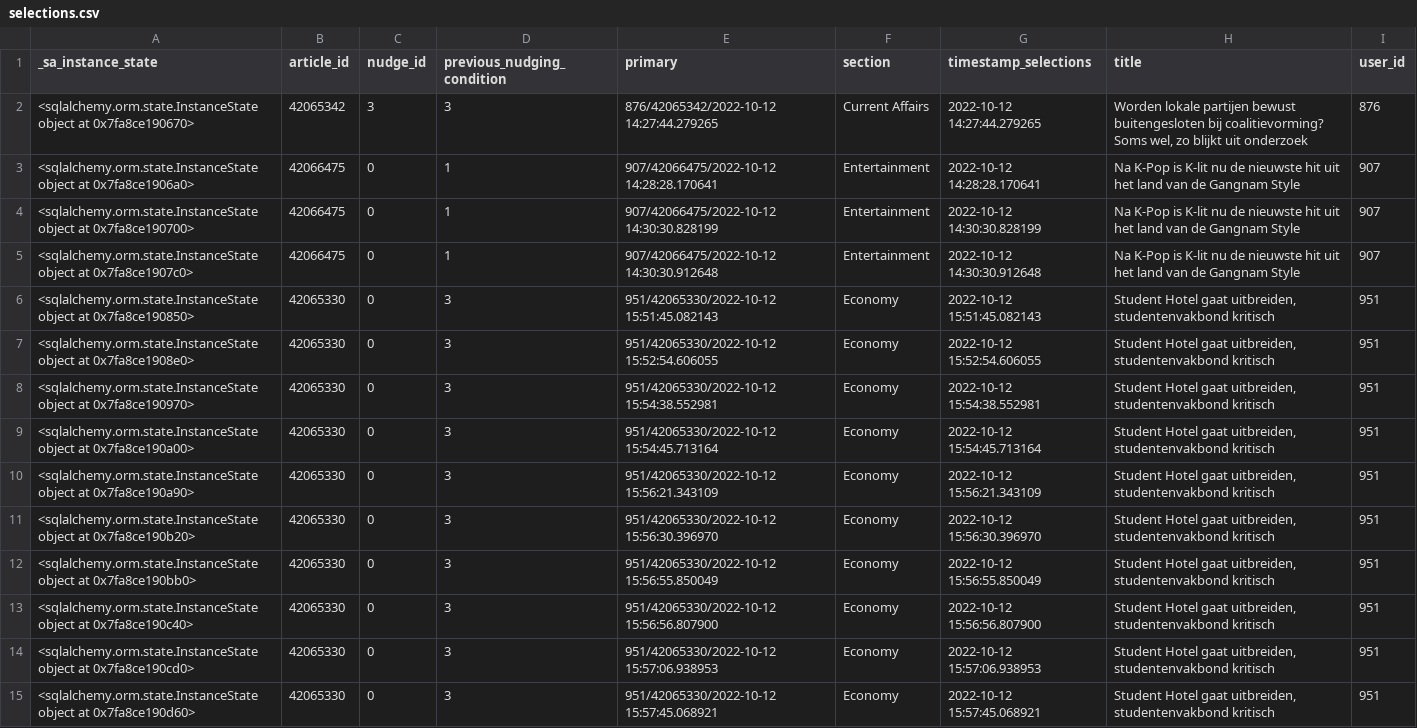
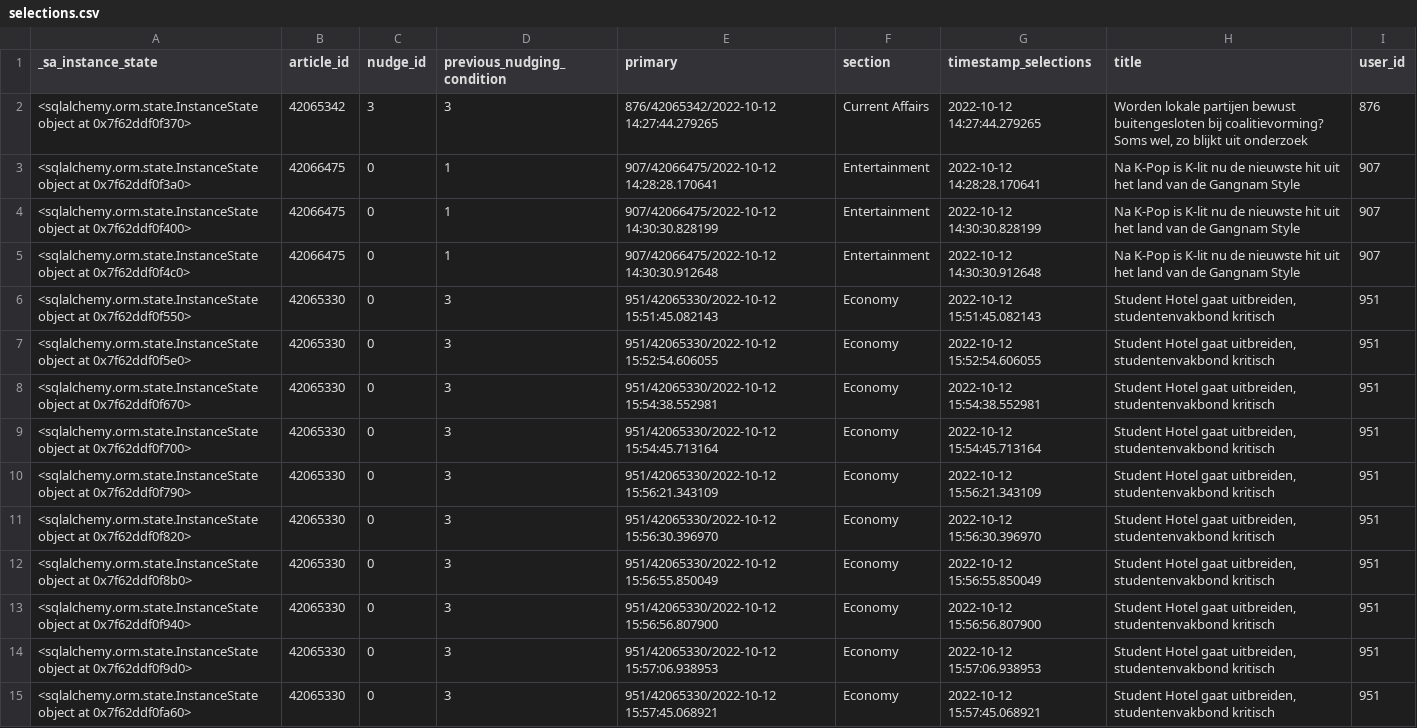
Before and after one commit to nickma101/NewsApp, a CSV file: backend/selections.csv, drawn as a sheet; only a part is shown; the diff covers the shown part only; the diff names each change by its address in the sheet, - before the commit and + after, or states it on an @@ line.

```diff
--- a/backend/selections.csv
+++ b/backend/selections.csv
-A2 (_sa_instance_state): …object at 0x7fa8ce190670>
+A2 (_sa_instance_state): …object at 0x7f62ddf0f370>
-A3 (_sa_instance_state): …object at 0x7fa8ce1906a0>
+A3 (_sa_instance_state): …object at 0x7f62ddf0f3a0>
-A4 (_sa_instance_state): …object at 0x7fa8ce190700>
+A4 (_sa_instance_state): …object at 0x7f62ddf0f400>
-A5 (_sa_instance_state): …object at 0x7fa8ce1907c0>
+A5 (_sa_instance_state): …object at 0x7f62ddf0f4c0>
-A6 (_sa_instance_state): …object at 0x7fa8ce190850>
+A6 (_sa_instance_state): …object at 0x7f62ddf0f550>
-A7 (_sa_instance_state): …object at 0x7fa8ce1908e0>
+A7 (_sa_instance_state): …object at 0x7f62ddf0f5e0>
-A8 (_sa_instance_state): …object at 0x7fa8ce190970>
+A8 (_sa_instance_state): …object at 0x7f62ddf0f670>
-A9 (_sa_instance_state): …object at 0x7fa8ce190a00>
+A9 (_sa_instance_state): …object at 0x7f62ddf0f700>
-A10 (_sa_instance_state): …object at 0x7fa8ce190a90>
+A10 (_sa_instance_state): …object at 0x7f62ddf0f790>
-A11 (_sa_instance_state): …object at 0x7fa8ce190b20>
+A11 (_sa_instance_state): …object at 0x7f62ddf0f820>
-A12 (_sa_instance_state): …object at 0x7fa8ce190bb0>
+A12 (_sa_instance_state): …object at 0x7f62ddf0f8b0>
-A13 (_sa_instance_state): …object at 0x7fa8ce190c40>
+A13 (_sa_instance_state): …object at 0x7f62ddf0f940>
-A14 (_sa_instance_state): …object at 0x7fa8ce190cd0>
+A14 (_sa_instance_state): …object at 0x7f62ddf0f9d0>
-A15 (_sa_instance_state): …object at 0x7fa8ce190d60>
+A15 (_sa_instance_state): …object at 0x7f62ddf0fa60>
```
Also changed, not shown: 4 added rows and 31 edited cells elsewhere in this file, backend/articles.csv, backend/exposures.csv, 4 other files.
